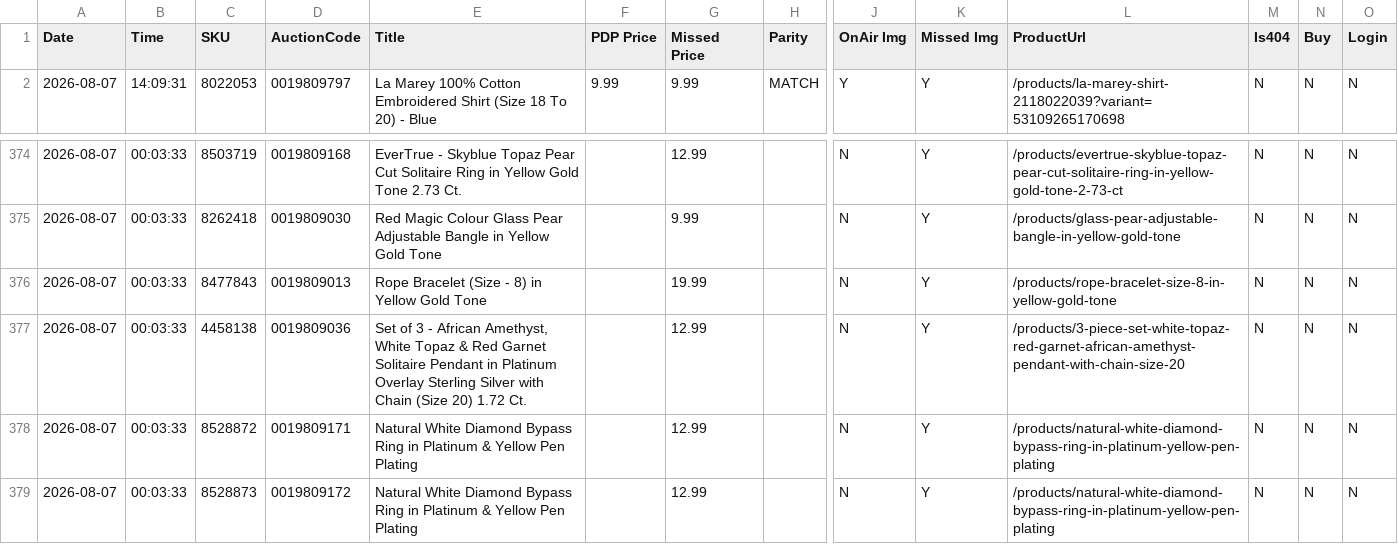
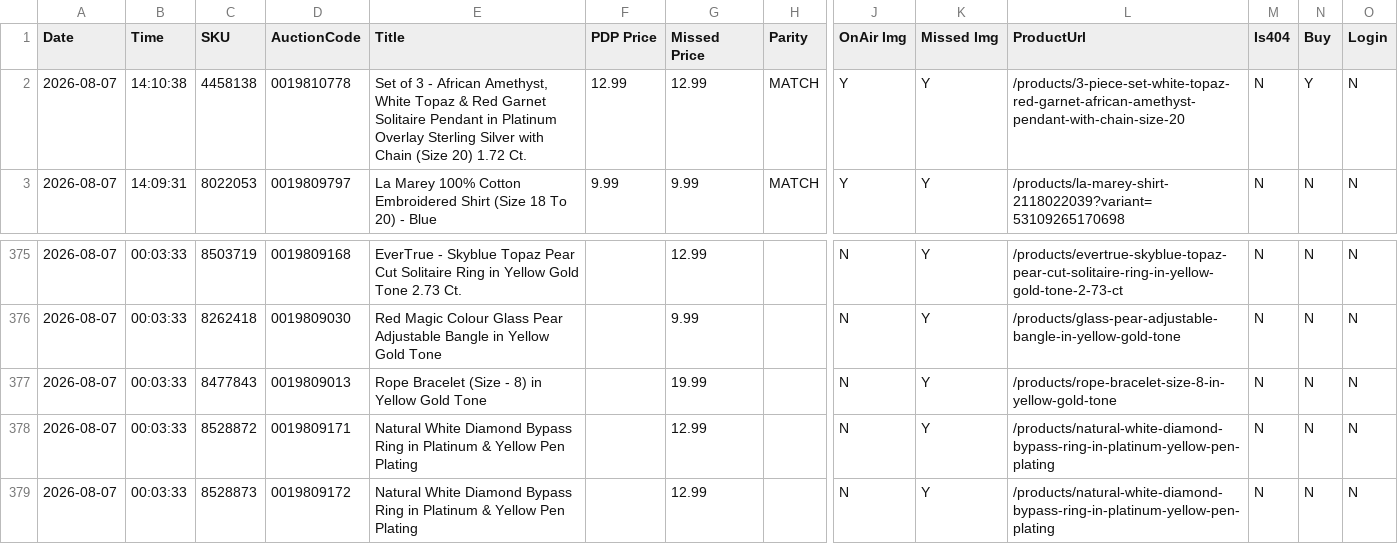
Before and after one commit to sanjanagandhi-vgl/live-tv-tracker, a CSV file: data/tjc_report.csv, drawn as a sheet; only a part is shown, gaps mark what is left out; removed rows and columns are numbered as before the commit, all else as after; rows hold the shown columns only; the diff names each change by its address in the sheet, - before the commit and + after, or states it on an @@ line.

```diff
--- a/data/tjc_report.csv
+++ b/data/tjc_report.csv
+row 2: 2026-08-07 | 14:10:38 | 4458138 | 0019810778 | Set of 3 - African Amethyst, White Topaz & Red Garnet Solitaire Pendant in Platinum Overlay Sterling Silver with Chain (Size 20) 1.72 Ct. | 12.99 | 12.99 | MATCH | Y | Y | /products/3-piece-set-white-topaz-red-garnet-african-amethyst-pendant-with-chain-size-20 | N | Y | N
-row 377: 2026-08-07 | 00:03:33 | 4458138 | 0019809036 | Set of 3 - African Amethyst, White Topaz & Red Garnet Solitaire Pendant in Platinum Overlay Sterling Silver with Chain (Size 20) 1.72 Ct. |  | 12.99 |  | N | Y | /products/3-piece-set-white-topaz-red-garnet-african-amethyst-pendant-with-chain-size-20 | N | N | N
```
Also changed, not shown: 1 other file.
